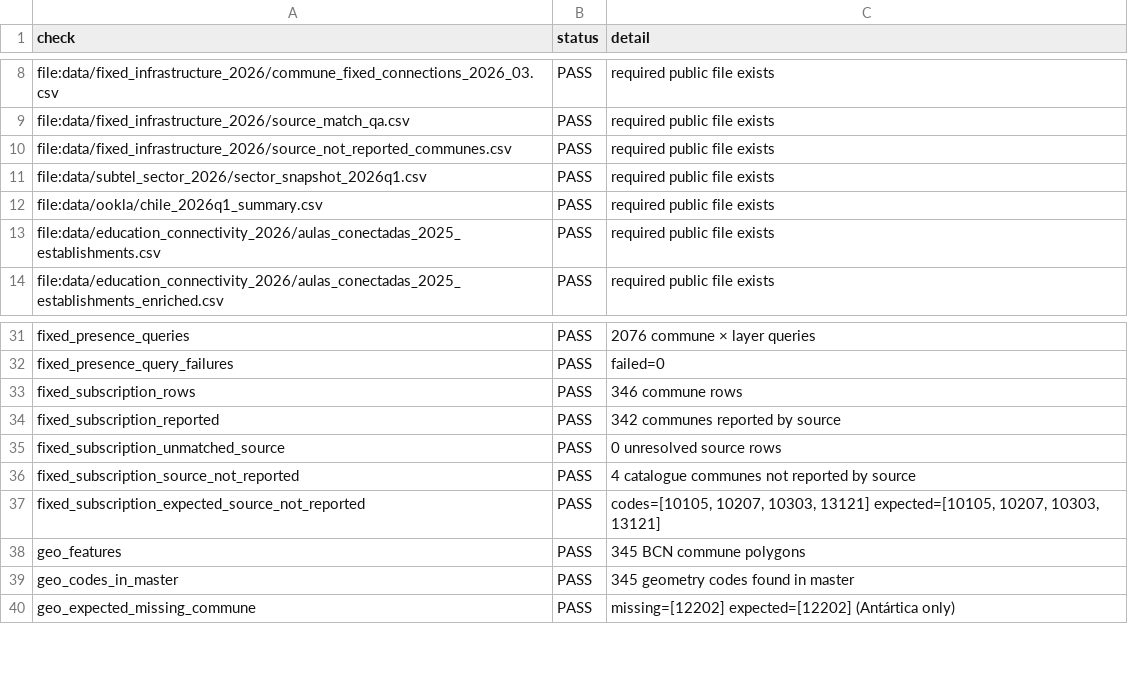
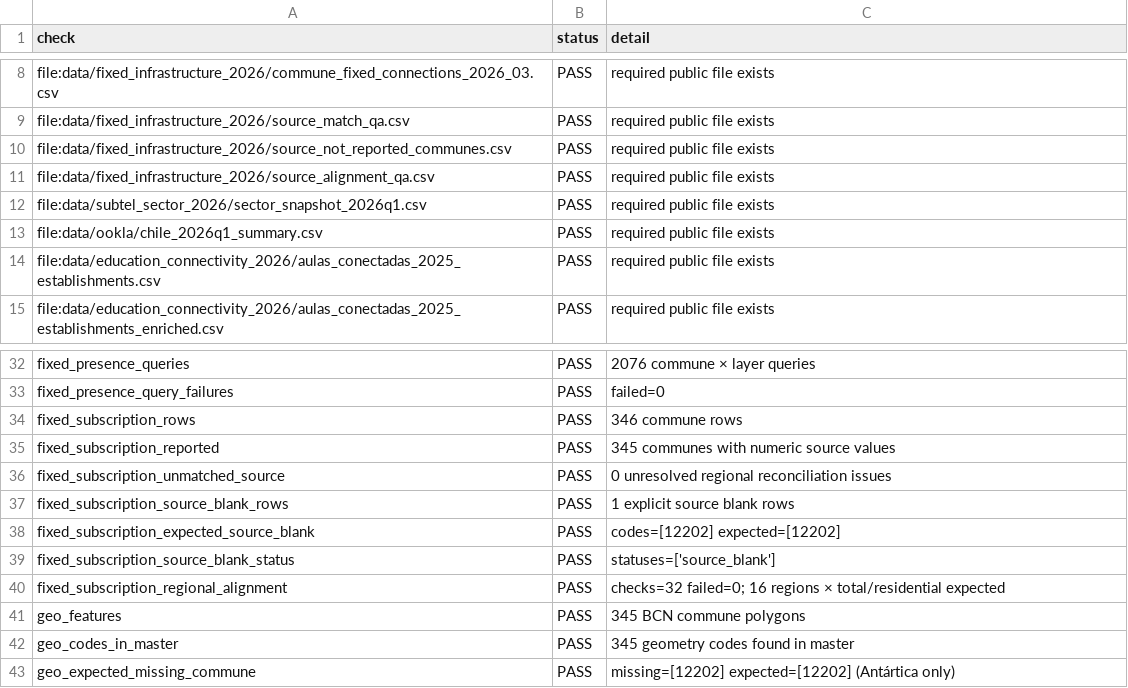
Before and after one commit to selguetagodoy/Chile-Digital-Inclusion, a CSV file: data/metadata/public_release_validation.csv, drawn as a sheet; only a part is shown, gaps mark what is left out.

```diff
--- a/data/metadata/public_release_validation.csv
+++ b/data/metadata/public_release_validation.csv
@@ -10,2 +10,3 @@ file:data/fixed_infrastructure_2026/source_match_qa.csv,PASS,required public fil
 file:data/fixed_infrastructure_2026/source_not_reported_communes.csv,PASS,required public file exists
+file:data/fixed_infrastructure_2026/source_alignment_qa.csv,PASS,required public file exists
 file:data/subtel_sector_2026/sector_snapshot_2026q1.csv,PASS,required public file exists
@@ -33,6 +34,8 @@ fixed_presence_query_failures,PASS,failed=0
 fixed_subscription_rows,PASS,346 commune rows
-fixed_subscription_reported,PASS,342 communes reported by source
-fixed_subscription_unmatched_source,PASS,0 unresolved source rows
-fixed_subscription_source_not_reported,PASS,4 catalogue communes not reported by source
-fixed_subscription_expected_source_not_reported,PASS,"codes=[10105, 10207, 10303, 13121] expected=[10105, 10207, 10303, 13121]"
+fixed_subscription_reported,PASS,345 communes with numeric source values
+fixed_subscription_unmatched_source,PASS,0 unresolved regional reconciliation issues
+fixed_subscription_source_blank_rows,PASS,1 explicit source blank rows
+fixed_subscription_expected_source_blank,PASS,codes=[12202] expected=[12202]
+fixed_subscription_source_blank_status,PASS,statuses=['source_blank']
+fixed_subscription_regional_alignment,PASS,checks=32 failed=0; 16 regions × total/residential expected
 geo_features,PASS,345 BCN commune polygons
```
